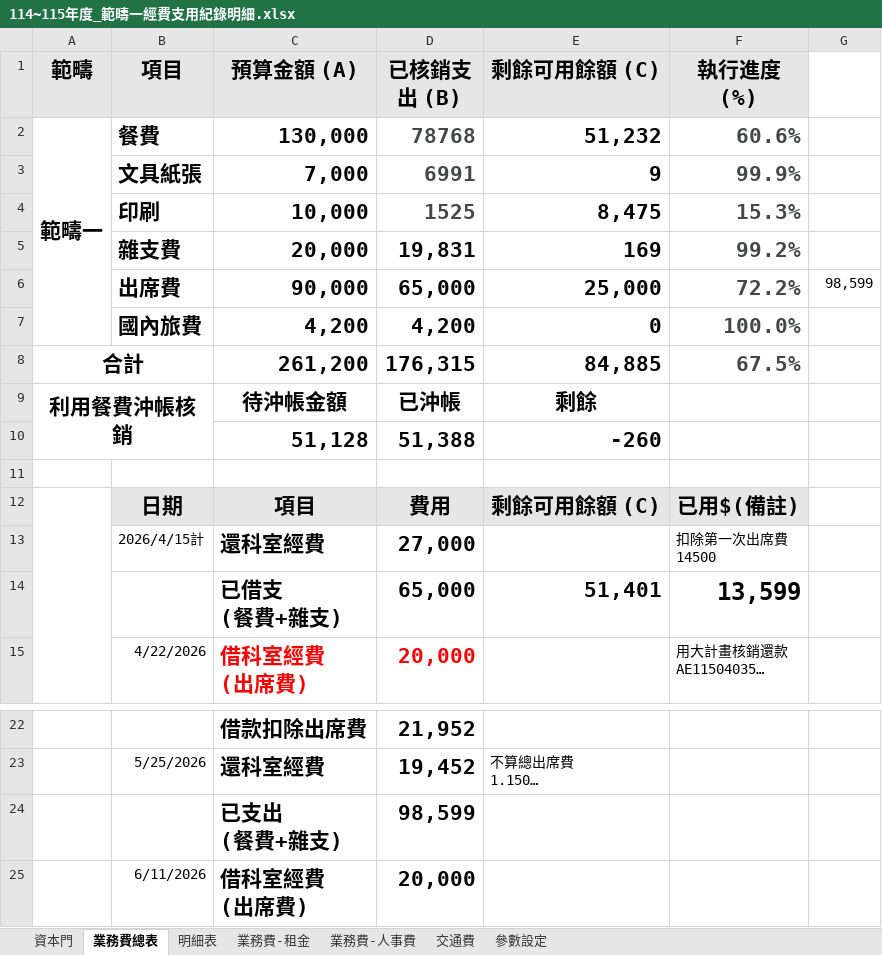
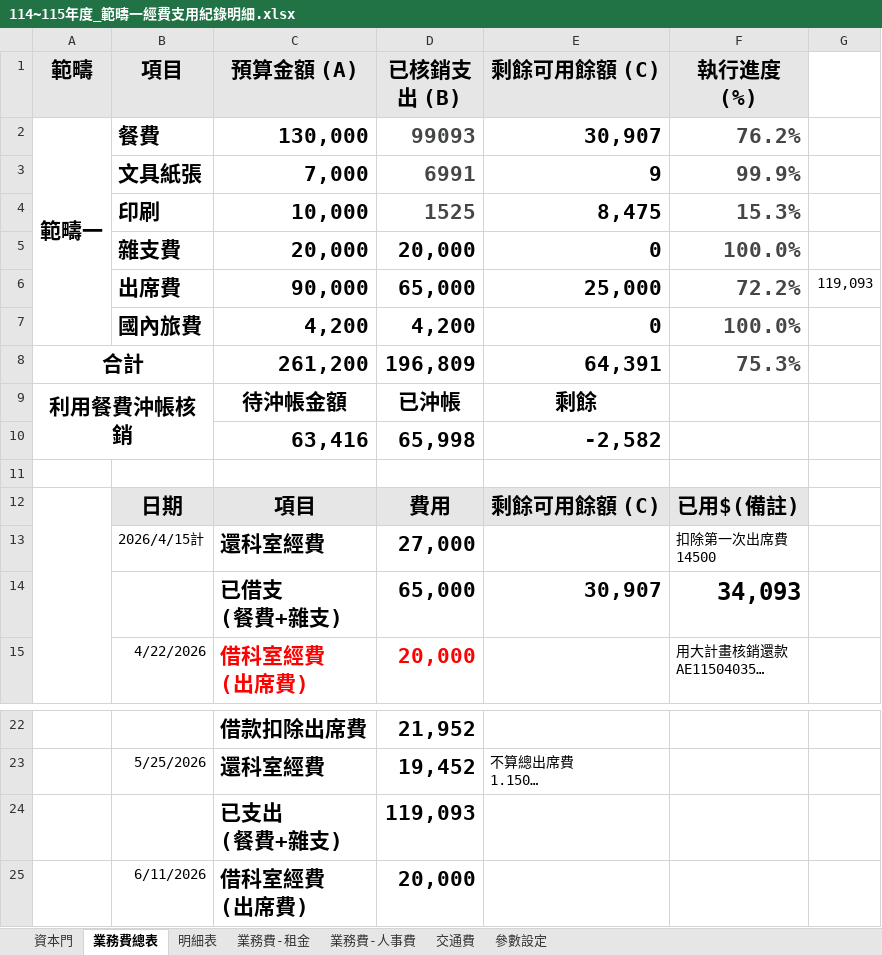
Before and after one commit to Neveraskho/cmuh-budget-dashboard, an Excel workbook: 114~115年度_範疇一經費支用紀錄明細.xlsx, sheet 業務費總表, drawn as a sheet; only a part is shown, gaps mark what is left out; long unchanged cells end in …; values as stored, in another font and other column widths than the file's, no borders; conditional formats not drawn; removed rows and columns are numbered as before the commit, all else as after; the diff names each change by its address in the sheet, - before the commit and + after, or states it on an @@ line.

```diff
--- a/114~115年度_範疇一經費支用紀錄明細.xlsx (sheet 業務費總表)
+++ b/114~115年度_範疇一經費支用紀錄明細.xlsx (sheet 業務費總表)
-D2 (已核銷支出 (B)): 78768
+D2 (已核銷支出 (B)): 99093
-E2 (剩餘可用餘額 (C)): 51,232
+E2 (剩餘可用餘額 (C)): 30,907
-F2 (執行進度 (%)): 60.6%
+F2 (執行進度 (%)): 76.2%
-row 5:  | 雜支費 | 20,000 | 19,831 | 169 | 99.2%
+row 5:  | 雜支費 | 20,000 | 20,000 | 0 | 100.0%
-G6: 98,599
+G6: 119,093
-D8 (已核銷支出 (B)): 176,315
+D8 (已核銷支出 (B)): 196,809
-E8 (剩餘可用餘額 (C)): 84,885
+E8 (剩餘可用餘額 (C)): 64,391
-F8 (執行進度 (%)): 67.5%
+F8 (執行進度 (%)): 75.3%
-row 10:  |  | 51,128 | 51,388 | -260
+row 10:  |  | 63,416 | 65,998 | -2,582
-E14 (剩餘可用餘額 (C)): 51,401
+E14 (剩餘可用餘額 (C)): 30,907
-F14 (執行進度 (%)): 13,599
+F14 (執行進度 (%)): 34,093
-D24 (已核銷支出 (B)): 98,599
+D24 (已核銷支出 (B)): 119,093
```
Also changed, not shown: sheet 明細表, sheet 業務費-租金.
